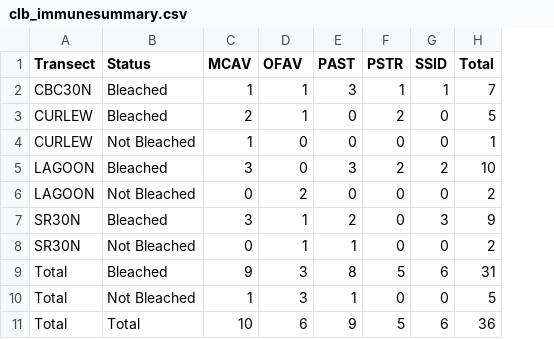
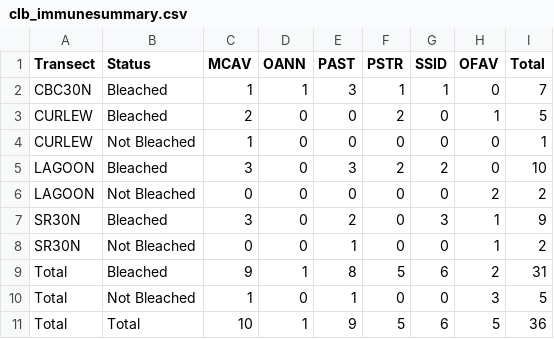
Before and after one commit to brookewicz/Code_notebook, a CSV file: tables/clb_immunesummary.csv, drawn as a sheet; the diff names each change by its address in the sheet, - before the commit and + after, or states it on an @@ line.

```diff
--- a/tables/clb_immunesummary.csv
+++ b/tables/clb_immunesummary.csv
+column H (OFAV), rows 2-11: 0 | 1 | 0 | 0 | 2 | 1 | 1 | 2 | 3 | 5
-D1: OFAV
+D1: OANN
-D3 (OANN): 1
+D3 (OANN): 0
-D6 (OANN): 2
+D6 (OANN): 0
-D7:D8 (OANN): 1
+D7:D8 (OANN): 0
-D9 (OANN): 3
+D9 (OANN): 1
-D10 (OANN): 3
+D10 (OANN): 0
-D11 (OANN): 6
+D11 (OANN): 1
```
Also changed, not shown: tables/bks_sctld_colonysummary.csv, tables/clb_taggedsummary.csv, 5 other files.
